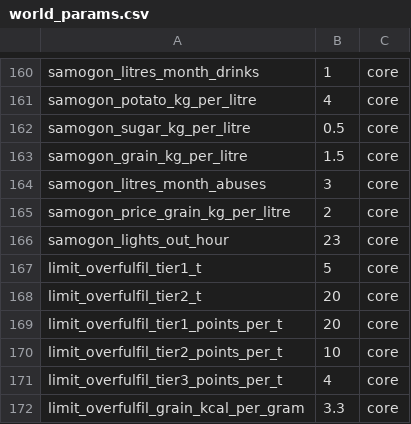
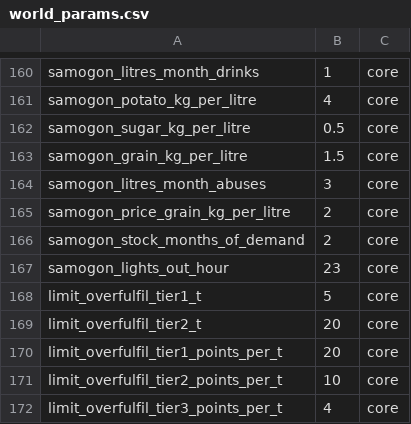
Before and after one commit to algb006/kolkhoz_root, a CSV file: tables/world_params.csv, drawn as a sheet; only a part is shown, gaps mark what is left out; the shorter side is filled out with more unchanged rows; the diff names each change by its address in the sheet, - before the commit and + after, or states it on an @@ line.

```diff
--- a/tables/world_params.csv
+++ b/tables/world_params.csv
+row 166: samogon_stock_months_of_demand | 2 | core
```
